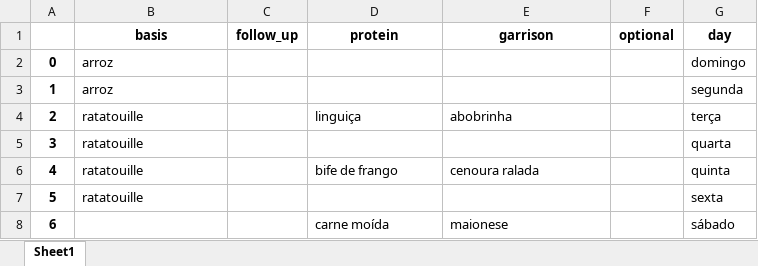
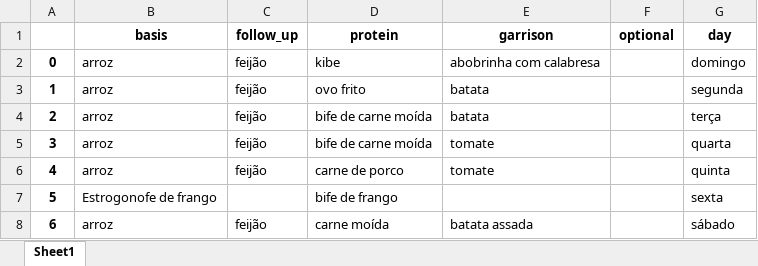
Before and after one commit to Maxnasc/weekly_menu_generator, an Excel workbook: weekly_menu_generator/predictions/cardapio_predito.xlsx, sheet Sheet1, drawn as a sheet; values as stored, in another font and other column widths than the file's, no borders; the diff names each change by its address in the sheet, - before the commit and + after, or states it on an @@ line.

Commit message:
predictions ready

```diff
--- a/weekly_menu_generator/predictions/cardapio_predito.xlsx (sheet Sheet1)
+++ b/weekly_menu_generator/predictions/cardapio_predito.xlsx (sheet Sheet1)
-C2:C6 (follow_up): (empty)
+C2:C6 (follow_up): feijão
-D2 (protein): (empty)
+D2 (protein): kibe
-E2 (garrison): (empty)
+E2 (garrison): abobrinha com calabresa
-D3 (protein): (empty)
+D3 (protein): ovo frito
-E3 (garrison): (empty)
+E3 (garrison): batata
-B4:B6 (basis): ratatouille
+B4:B6 (basis): arroz
-D4 (protein): linguiça
+D4 (protein): bife de carne moída
-E4 (garrison): abobrinha
+E4 (garrison): batata
-D5 (protein): (empty)
+D5 (protein): bife de carne moída
-E5 (garrison): (empty)
+E5 (garrison): tomate
-D6 (protein): bife de frango
+D6 (protein): carne de porco
-E6 (garrison): cenoura ralada
+E6 (garrison): tomate
-B7 (basis): ratatouille
+B7 (basis): Estrogonofe de frango
-D7 (protein): (empty)
+D7 (protein): bife de frango
-B8 (basis): (empty)
+B8 (basis): arroz
-C8 (follow_up): (empty)
+C8 (follow_up): feijão
-E8 (garrison): maionese
+E8 (garrison): batata assada
```
Also changed, not shown: 4 other files.
